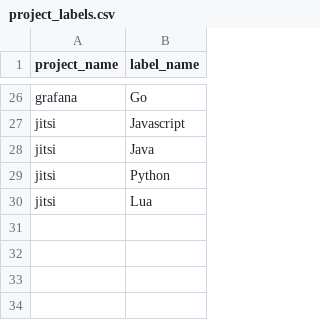
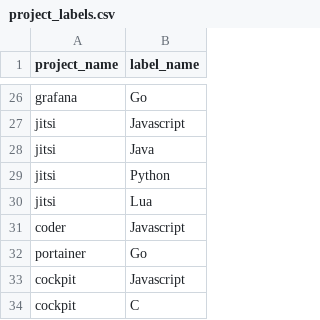
Before and after one commit to Divansh369/homepage, a CSV file: backend/project_labels.csv, drawn as a sheet; only a part is shown, gaps mark what is left out; the diff names each change by its address in the sheet, - before the commit and + after, or states it on an @@ line.

```diff
--- a/backend/project_labels.csv
+++ b/backend/project_labels.csv
+row 31: coder | Javascript
+row 32: portainer | Go
+row 33: cockpit | Javascript
+row 34: cockpit | C
```
Also changed, not shown: backend/projects.csv, 1 other file.
